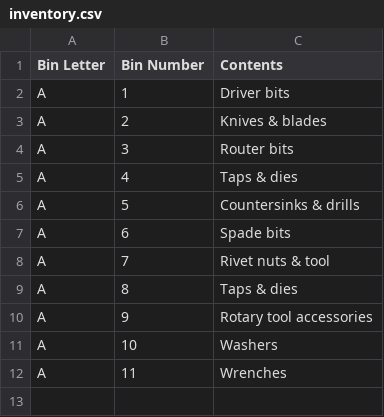
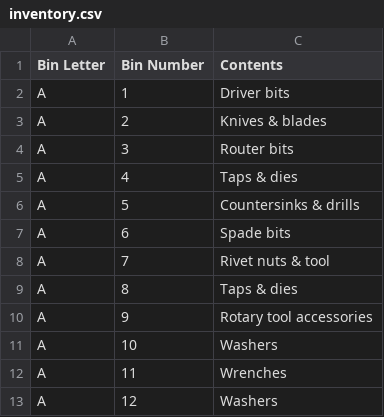
Before and after one commit to rhkim1292/asti-inventory, a CSV file: inventory.csv, drawn as a sheet; the diff names each change by its address in the sheet, - before the commit and + after, or states it on an @@ line.

```diff
--- a/inventory.csv
+++ b/inventory.csv
+row 13: A | 12 | Washers
```
Also changed, not shown: inventory-detail.csv, 1 other file.
